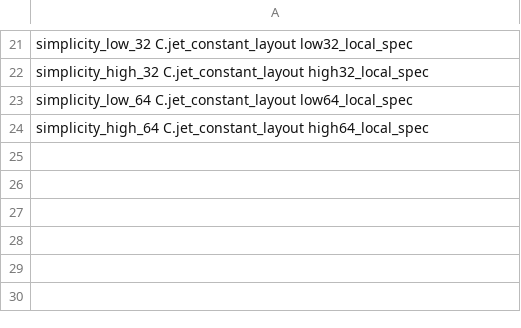
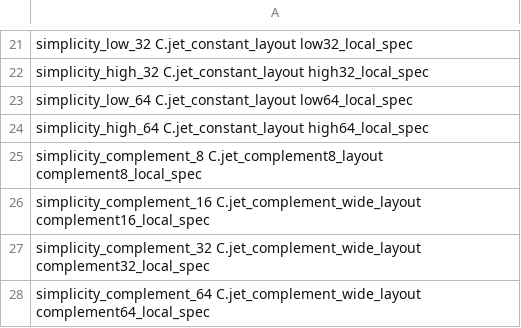
Before and after one commit to brenorb/simplicity, a TSV file: Coq/C/jet_coverage.tsv, drawn as a sheet; only a part is shown, gaps mark what is left out; the diff names each change by its address in the sheet, - before the commit and + after, or states it on an @@ line.

Commit message:
feat(coq): prove complement jets at 8 16 32 and 64 bits

```diff
--- a/Coq/C/jet_coverage.tsv
+++ b/Coq/C/jet_coverage.tsv
+row 25: simplicity_complement_8 C.jet_complement8_layout complement8_local_spec
+row 26: simplicity_complement_16 C.jet_complement_wide_layout complement16_local_spec
+row 27: simplicity_complement_32 C.jet_complement_wide_layout complement32_local_spec
+row 28: simplicity_complement_64 C.jet_complement_wide_layout complement64_local_spec
```
Also changed, not shown: 11 other files.
